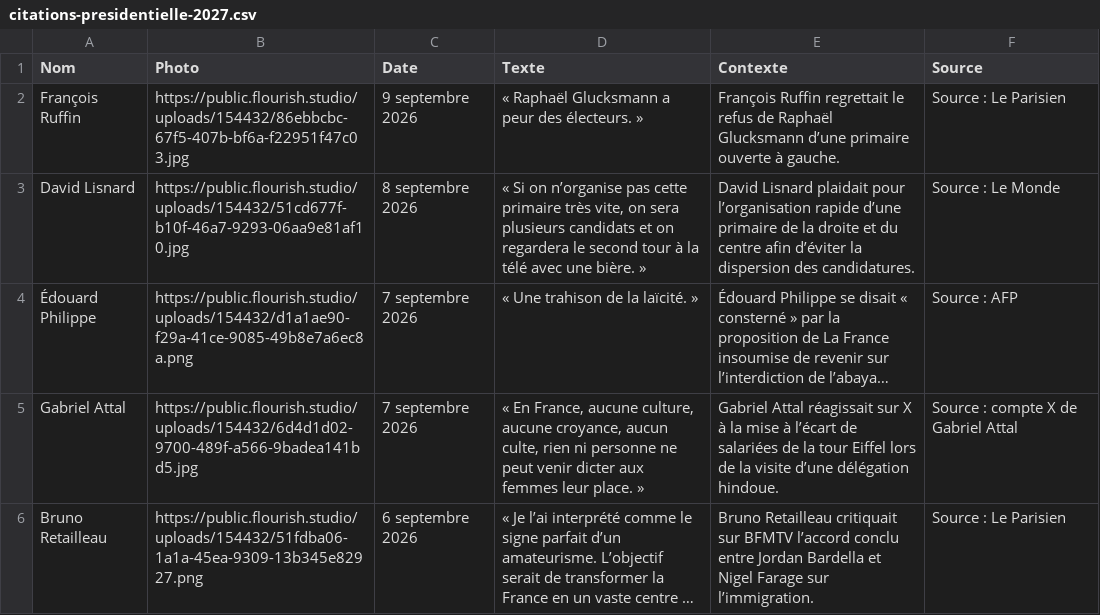
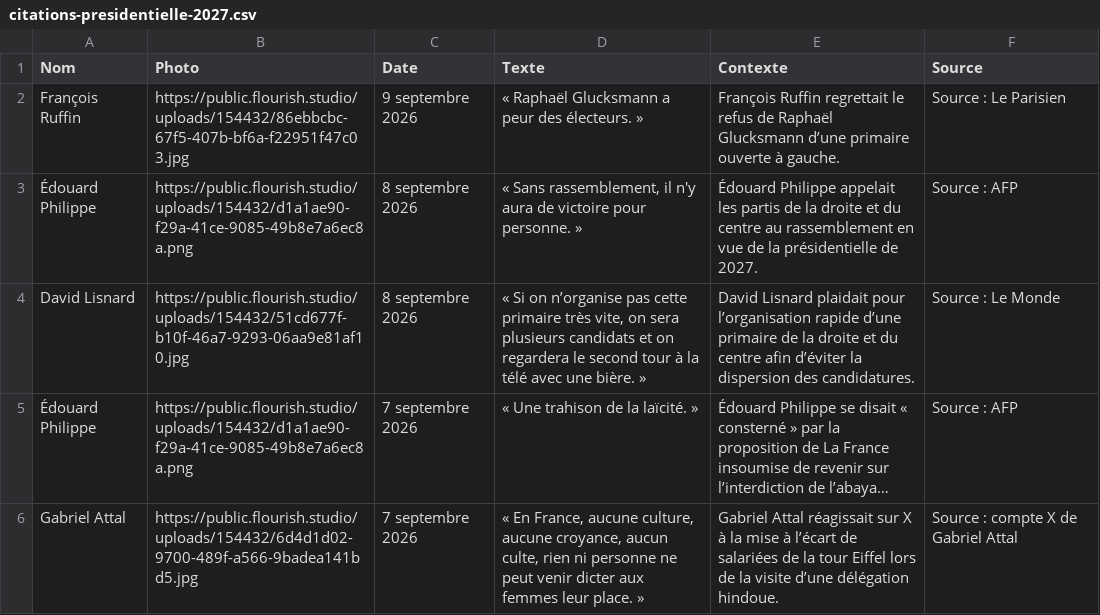
Before and after one commit to YoannParis/Visactu-data, a CSV file: citations-presidentielle-2027.csv, drawn as a sheet; only a part is shown; the shorter side is filled out with more unchanged rows; long unchanged cells end in ….

Commit message:
Ajout citation Édouard Philippe du 8 septembre et tri chronologique

```diff
--- a/citations-presidentielle-2027.csv
+++ b/citations-presidentielle-2027.csv
@@ -2,2 +2,3 @@ Nom,Photo,Date,Texte,Contexte,Source
 François Ruffin,https://public.flourish.studio/uploads/154432/86ebbcbc-67f5-407b-bf6a-f22951f47c03.jpg,9 septembre 2026,"« Raphaël Glucksmann a peur des électeurs. »","François Ruffin regrettait le refus de Raphaël Glucksmann d’une primaire ouverte à gauche.","Source : Le Parisien"
+Édouard Philippe,https://public.flourish.studio/uploads/154432/d1a1ae90-f29a-41ce-9085-49b8e7a6ec8a.png,8 septembre 2026,"« Sans rassemblement, il n'y aura de victoire pour personne. »","Édouard Philippe appelait les partis de la droite et du centre au rassemblement en vue de la présidentielle de 2027.","Source : AFP"
 David Lisnard,https://public.flourish.studio/uploads/154432/51cd677f-b10f-46a7-9293-06aa9e81af10.jpg,8 septembre 2026,"« Si on n’organise pas cette primaire très vite, on sera plusieurs candidats et on regardera le second tour à la télé avec une bière. »","David Lisnard plaidait pour l’organisation rapide d’une primaire de la droite et du centre afin d’éviter la dispersion des candidatures.","Source : Le Monde"
```
